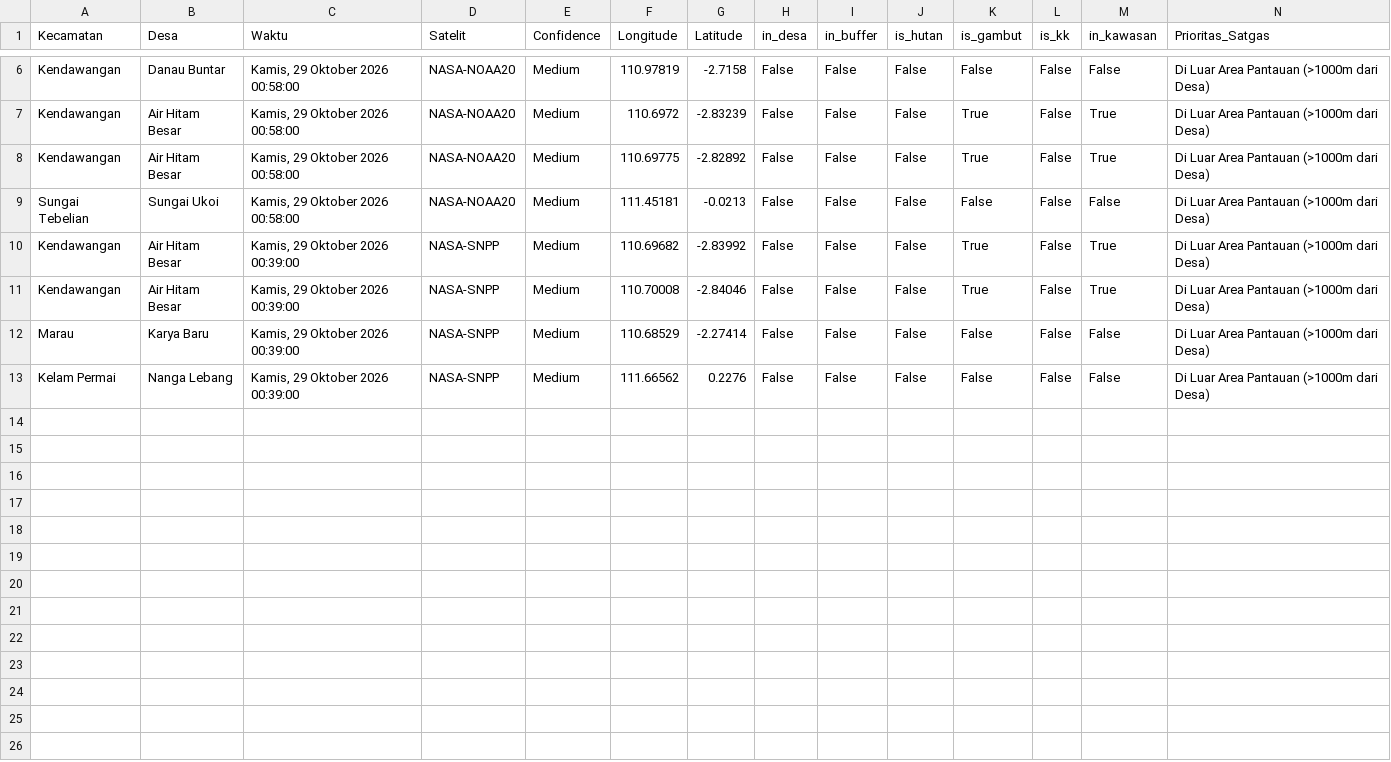
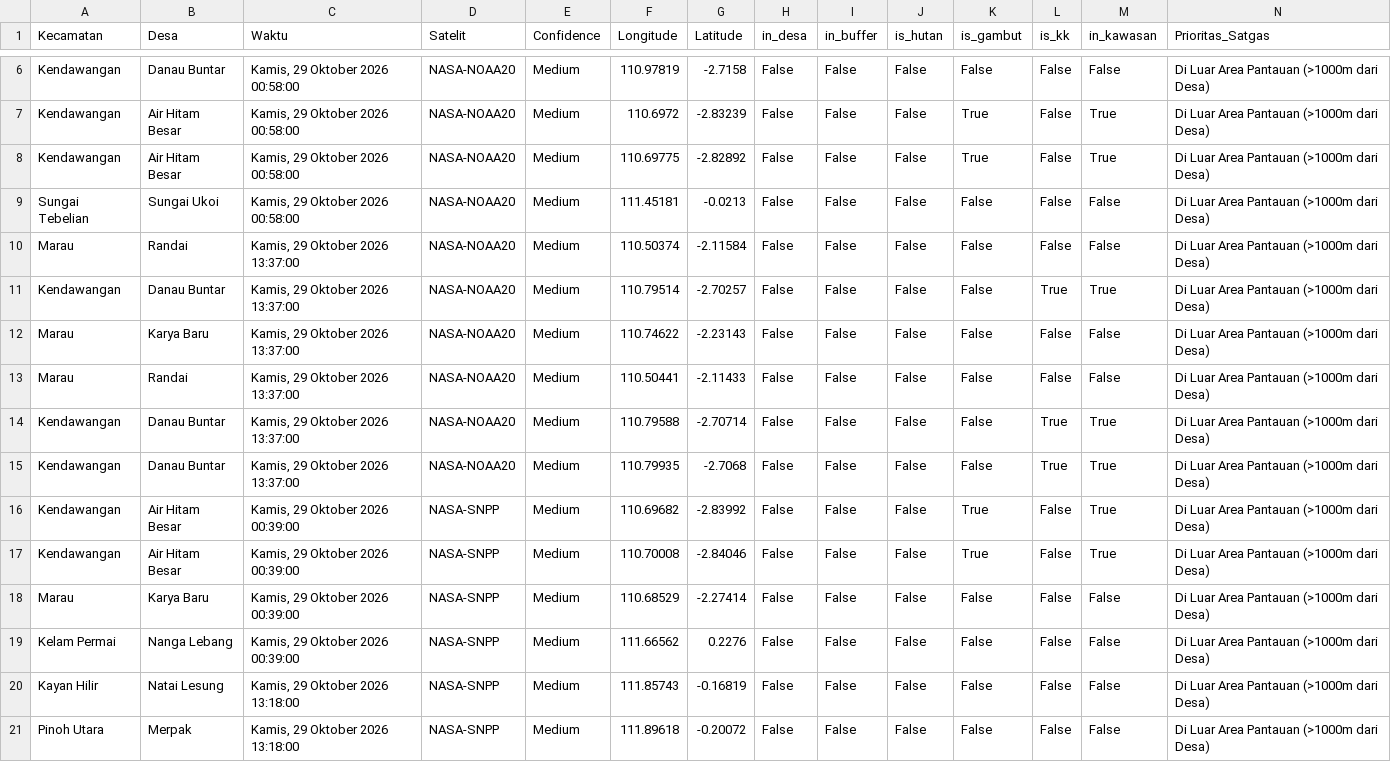
Before and after one commit to melypi/EWS_KARHUTLA-YPI, a CSV file: data/data_hotspot_terbaru.csv, drawn as a sheet; only a part is shown, gaps mark what is left out; the diff names each change by its address in the sheet, - before the commit and + after, or states it on an @@ line.

```diff
--- a/data/data_hotspot_terbaru.csv
+++ b/data/data_hotspot_terbaru.csv
+row 10: Marau | Randai | Kamis, 29 Oktober 2026 13:37:00 | NASA-NOAA20 | Medium | 110.50374 | -2.11584 | False | False | False | False | False | False | Di Luar Area Pantauan (>1000m dari Desa)
+row 11: Kendawangan | Danau Buntar | Kamis, 29 Oktober 2026 13:37:00 | NASA-NOAA20 | Medium | 110.79514 | -2.70257 | False | False | False | False | True | True | Di Luar Area Pantauan (>1000m dari Desa)
+row 12: Marau | Karya Baru | Kamis, 29 Oktober 2026 13:37:00 | NASA-NOAA20 | Medium | 110.74622 | -2.23143 | False | False | False | False | False | False | Di Luar Area Pantauan (>1000m dari Desa)
+row 13: Marau | Randai | Kamis, 29 Oktober 2026 13:37:00 | NASA-NOAA20 | Medium | 110.50441 | -2.11433 | False | False | False | False | False | False | Di Luar Area Pantauan (>1000m dari Desa)
+row 14: Kendawangan | Danau Buntar | Kamis, 29 Oktober 2026 13:37:00 | NASA-NOAA20 | Medium | 110.79588 | -2.70714 | False | False | False | False | True | True | Di Luar Area Pantauan (>1000m dari Desa)
+row 15: Kendawangan | Danau Buntar | Kamis, 29 Oktober 2026 13:37:00 | NASA-NOAA20 | Medium | 110.79935 | -2.7068 | False | False | False | False | True | True | Di Luar Area Pantauan (>1000m dari Desa)
+row 20: Kayan Hilir | Natai Lesung | Kamis, 29 Oktober 2026 13:18:00 | NASA-SNPP | Medium | 111.85743 | -0.16819 | False | False | False | False | False | False | Di Luar Area Pantauan (>1000m dari Desa)
+row 21: Pinoh Utara | Merpak | Kamis, 29 Oktober 2026 13:18:00 | NASA-SNPP | Medium | 111.89618 | -0.20072 | False | False | False | False | False | False | Di Luar Area Pantauan (>1000m dari Desa)
```
Also changed, not shown: 3 other files.
